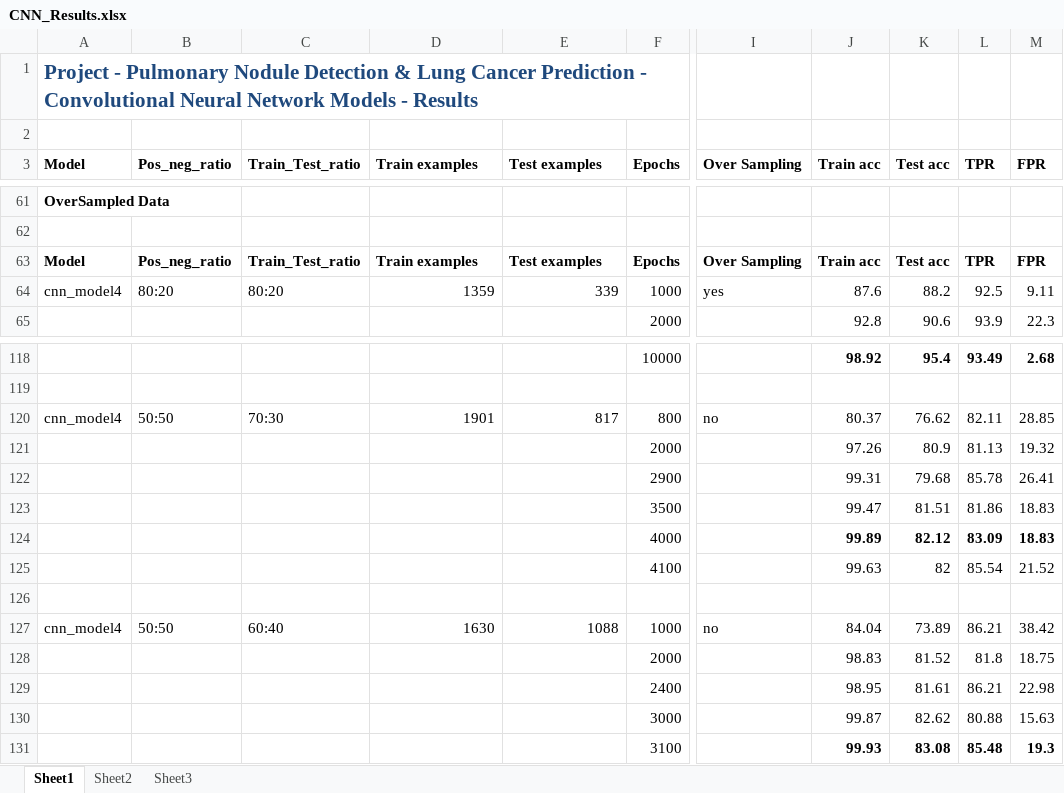
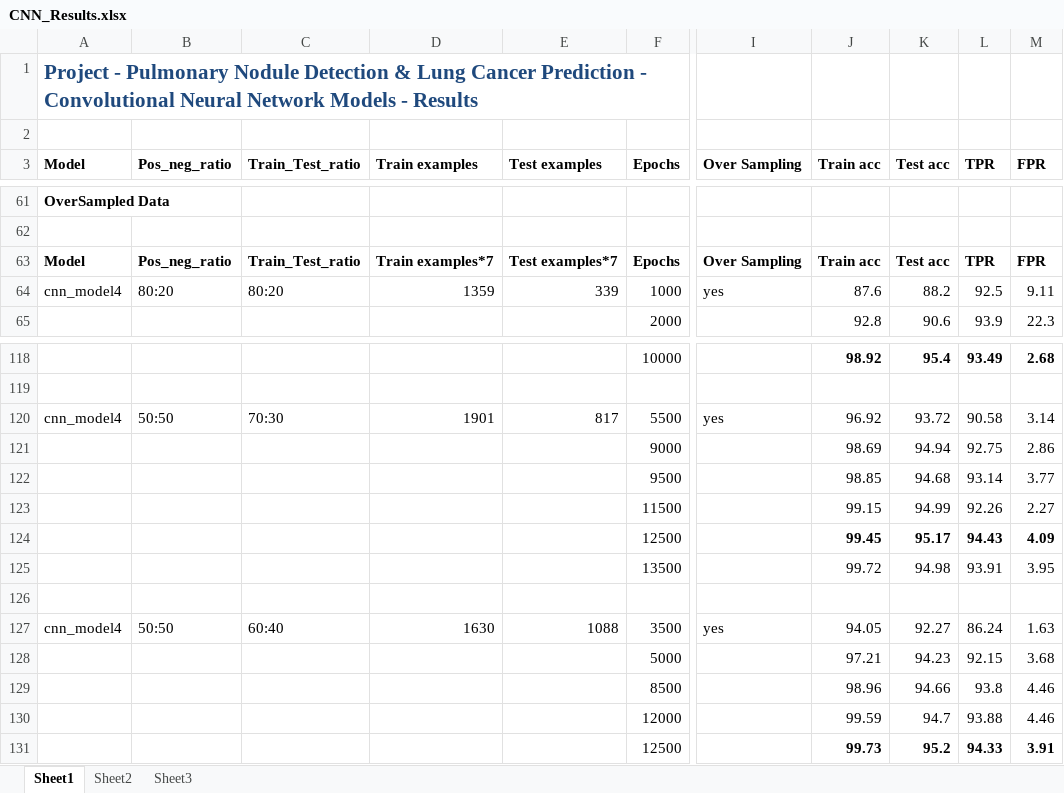
Before and after one commit to vatsal-sodha/nodet, an Excel workbook: Results/CNN_Results.xlsx, sheet Sheet1, drawn as a sheet; only a part is shown, gaps mark what is left out; values as stored, in another font and other column widths than the file's, no borders; removed rows and columns are numbered as before the commit, all else as after; rows hold the shown columns only; the diff names each change by its address in the sheet, - before the commit and + after, or states it on an @@ line.

Commit message:
Oversampled Results MAde

```diff
--- a/Results/CNN_Results.xlsx (sheet Sheet1)
+++ b/Results/CNN_Results.xlsx (sheet Sheet1)
-D63 (Train examples): Train examples
+D63 (Train examples): Train examples*7
-E63 (Test examples): Test examples
+E63 (Test examples): Test examples*7
-F120 (Epochs): 800
+F120 (Epochs): 5500
-I120 (Over Sampling): no
+I120 (Over Sampling): yes
-J120 (Train acc): 80.37
+J120 (Train acc): 96.92
-K120 (Test acc): 76.62
+K120 (Test acc): 93.72
-L120 (TPR): 82.11
+L120 (TPR): 90.58
-M120 (FPR): 28.85
+M120 (FPR): 3.14
-row 121:  |  |  |  |  | 2000 |  | 97.26 | 80.9 | 81.13 | 19.32
-row 122:  |  |  |  |  | 2900 |  | 99.31 | 79.68 | 85.78 | 26.41
-row 123:  |  |  |  |  | 3500 |  | 99.47 | 81.51 | 81.86 | 18.83
-row 124:  |  |  |  |  | 4000 |  | 99.89 | 82.12 | 83.09 | 18.83
-row 125:  |  |  |  |  | 4100 |  | 99.63 | 82 | 85.54 | 21.52
+row 121:  |  |  |  |  | 9000 |  | 98.69 | 94.94 | 92.75 | 2.86
+row 122:  |  |  |  |  | 9500 |  | 98.85 | 94.68 | 93.14 | 3.77
+row 123:  |  |  |  |  | 11500 |  | 99.15 | 94.99 | 92.26 | 2.27
+row 124:  |  |  |  |  | 12500 |  | 99.45 | 95.17 | 94.43 | 4.09
+row 125:  |  |  |  |  | 13500 |  | 99.72 | 94.98 | 93.91 | 3.95
-F127 (Epochs): 1000
+F127 (Epochs): 3500
-I127 (Over Sampling): no
+I127 (Over Sampling): yes
-J127 (Train acc): 84.04
+J127 (Train acc): 94.05
-K127 (Test acc): 73.89
+K127 (Test acc): 92.27
-L127 (TPR): 86.21
+L127 (TPR): 86.24
-M127 (FPR): 38.42
+M127 (FPR): 1.63
-row 128:  |  |  |  |  | 2000 |  | 98.83 | 81.52 | 81.8 | 18.75
-row 129:  |  |  |  |  | 2400 |  | 98.95 | 81.61 | 86.21 | 22.98
-row 130:  |  |  |  |  | 3000 |  | 99.87 | 82.62 | 80.88 | 15.63
-row 131:  |  |  |  |  | 3100 |  | 99.93 | 83.08 | 85.48 | 19.3
+row 128:  |  |  |  |  | 5000 |  | 97.21 | 94.23 | 92.15 | 3.68
+row 129:  |  |  |  |  | 8500 |  | 98.96 | 94.66 | 93.8 | 4.46
+row 130:  |  |  |  |  | 12000 |  | 99.59 | 94.7 | 93.88 | 4.46
+row 131:  |  |  |  |  | 12500 |  | 99.73 | 95.2 | 94.33 | 3.91
```
